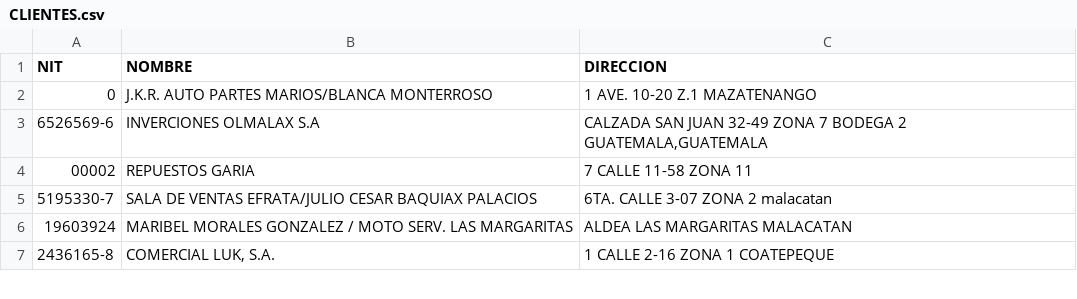
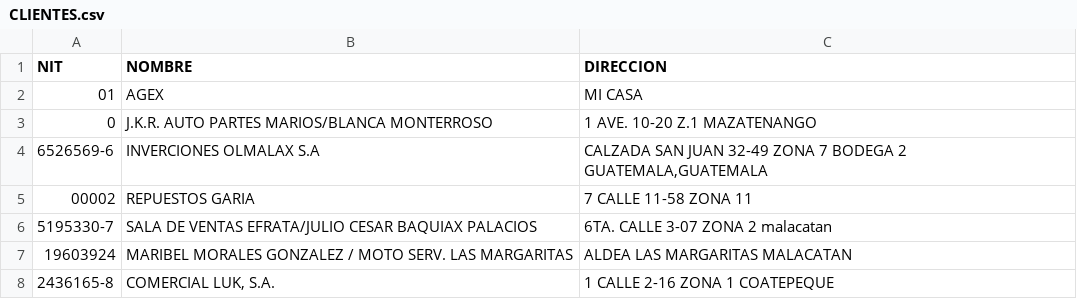
Before and after one commit to AgeX005/surja, a CSV file: CLIENTES.csv, drawn as a sheet; only a part is shown; the diff names each change by its address in the sheet, - before the commit and + after, or states it on an @@ line.

Commit message:
Update CLIENTES.csv

```diff
--- a/CLIENTES.csv
+++ b/CLIENTES.csv
+row 2: 01 | AGEX | MI CASA
```
